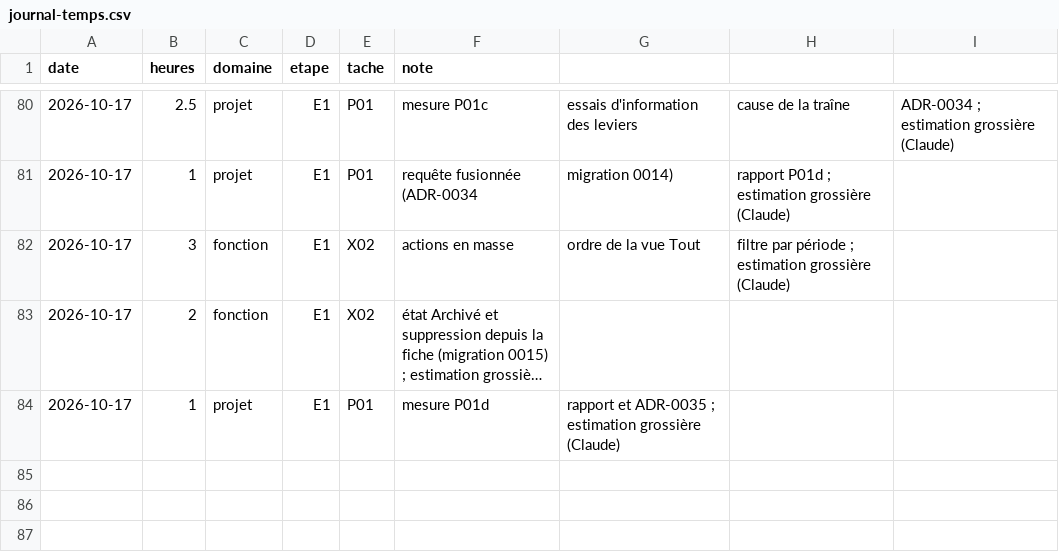
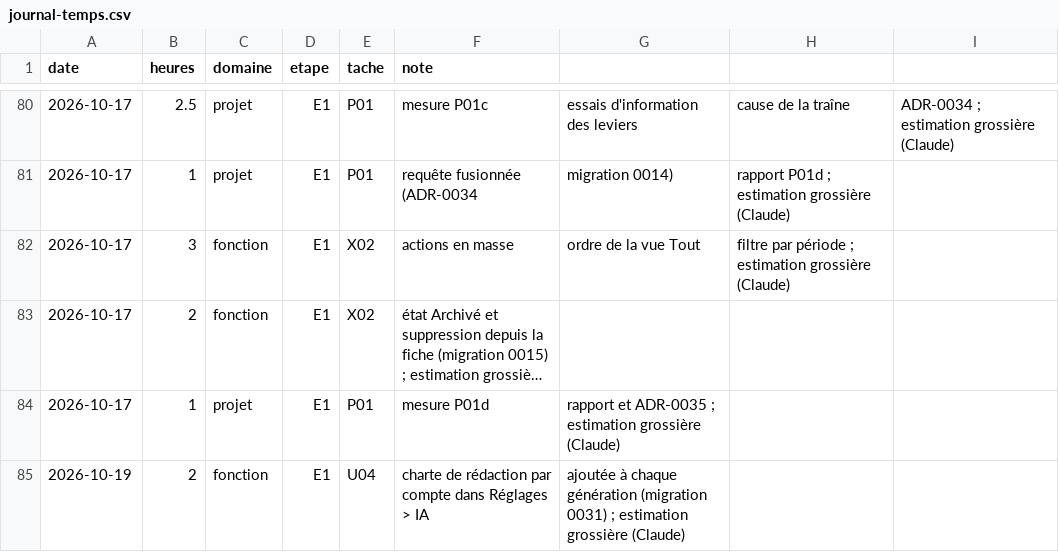
Before and after one commit to jvdbiest/Otlet, a CSV file: docs/projet/journal-temps.csv, drawn as a sheet; only a part is shown, gaps mark what is left out; long unchanged cells end in ….

```diff
--- a/docs/projet/journal-temps.csv
+++ b/docs/projet/journal-temps.csv
@@ -84 +84,2 @@ date,heures,domaine,etape,tache,note
 2026-10-17,1,projet,E1,P01,mesure P01d, rapport et ADR-0035 ; estimation grossière (Claude)
+2026-10-19,2,fonction,E1,U04,charte de rédaction par compte dans Réglages > IA, ajoutée à chaque génération (migration 0031) ; estimation grossière (Claude)
```
Also changed, not shown: 18 other files.
